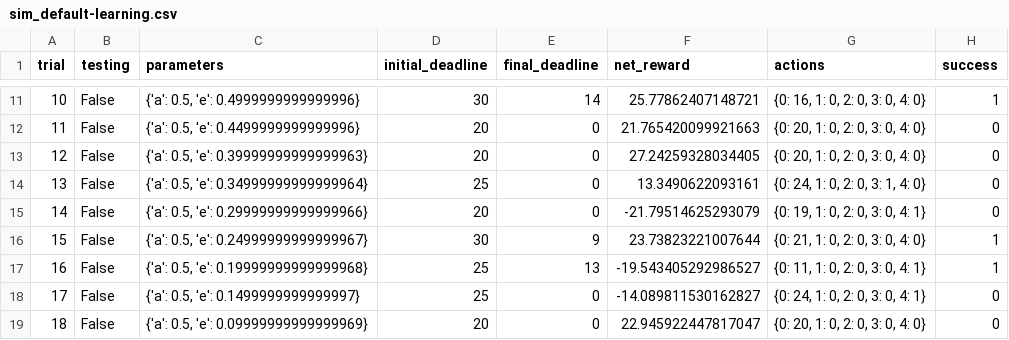
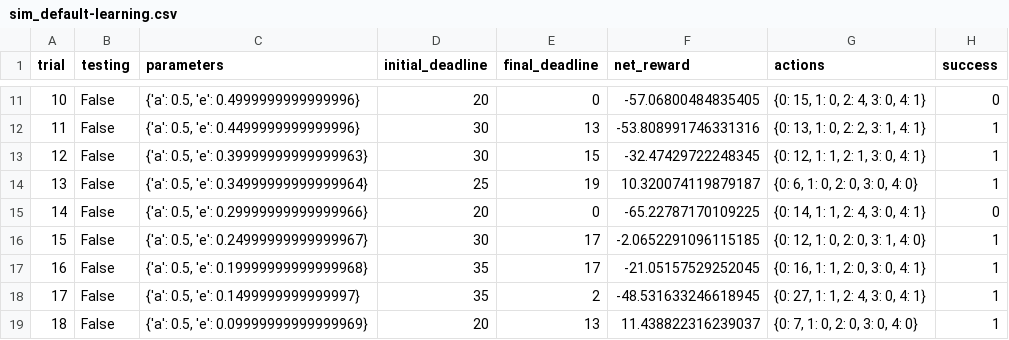
Before and after one commit to yanndupis/smartcab, a CSV file: logs/sim_default-learning.csv, drawn as a sheet; only a part is shown, gaps mark what is left out; the diff covers the shown part only.

```diff
--- a/logs/sim_default-learning.csv
+++ b/logs/sim_default-learning.csv
@@ -11,9 +11,9 @@ trial,testing,parameters,initial_deadline,final_deadline,net_reward,actions,succ
-10,False,"{'a': 0.5, 'e': 0.4999999999999996}",30,14,25.77862407148721,"{0: 16, 1: 0, 2: 0, 3: 0, 4: 0}",1
-11,False,"{'a': 0.5, 'e': 0.4499999999999996}",20,0,21.765420099921663,"{0: 20, 1: 0, 2: 0, 3: 0, 4: 0}",0
-12,False,"{'a': 0.5, 'e': 0.39999999999999963}",20,0,27.24259328034405,"{0: 20, 1: 0, 2: 0, 3: 0, 4: 0}",0
-13,False,"{'a': 0.5, 'e': 0.34999999999999964}",25,0,13.3490622093161,"{0: 24, 1: 0, 2: 0, 3: 1, 4: 0}",0
-14,False,"{'a': 0.5, 'e': 0.29999999999999966}",20,0,-21.79514625293079,"{0: 19, 1: 0, 2: 0, 3: 0, 4: 1}",0
-15,False,"{'a': 0.5, 'e': 0.24999999999999967}",30,9,23.73823221007644,"{0: 21, 1: 0, 2: 0, 3: 0, 4: 0}",1
-16,False,"{'a': 0.5, 'e': 0.19999999999999968}",25,13,-19.543405292986527,"{0: 11, 1: 0, 2: 0, 3: 0, 4: 1}",1
-17,False,"{'a': 0.5, 'e': 0.1499999999999997}",25,0,-14.089811530162827,"{0: 24, 1: 0, 2: 0, 3: 0, 4: 1}",0
-18,False,"{'a': 0.5, 'e': 0.09999999999999969}",20,0,22.945922447817047,"{0: 20, 1: 0, 2: 0, 3: 0, 4: 0}",0
+10,False,"{'a': 0.5, 'e': 0.4999999999999996}",20,0,-57.06800484835405,"{0: 15, 1: 0, 2: 4, 3: 0, 4: 1}",0
+11,False,"{'a': 0.5, 'e': 0.4499999999999996}",30,13,-53.808991746331316,"{0: 13, 1: 0, 2: 2, 3: 1, 4: 1}",1
+12,False,"{'a': 0.5, 'e': 0.39999999999999963}",30,15,-32.47429722248345,"{0: 12, 1: 1, 2: 1, 3: 0, 4: 1}",1
+13,False,"{'a': 0.5, 'e': 0.34999999999999964}",25,19,10.320074119879187,"{0: 6, 1: 0, 2: 0, 3: 0, 4: 0}",1
+14,False,"{'a': 0.5, 'e': 0.29999999999999966}",20,0,-65.22787170109225,"{0: 14, 1: 1, 2: 4, 3: 0, 4: 1}",0
+15,False,"{'a': 0.5, 'e': 0.24999999999999967}",30,17,-2.0652291096115185,"{0: 12, 1: 0, 2: 0, 3: 1, 4: 0}",1
+16,False,"{'a': 0.5, 'e': 0.19999999999999968}",35,17,-21.05157529252045,"{0: 16, 1: 1, 2: 0, 3: 0, 4: 1}",1
+17,False,"{'a': 0.5, 'e': 0.1499999999999997}",35,2,-48.531633246618945,"{0: 27, 1: 1, 2: 4, 3: 0, 4: 1}",1
+18,False,"{'a': 0.5, 'e': 0.09999999999999969}",20,13,11.438822316239037,"{0: 7, 1: 0, 2: 0, 3: 0, 4: 0}",1
```
Also changed, not shown: 77 edited cells elsewhere in this file, 1 other file.
